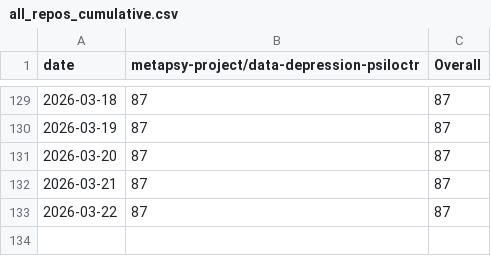
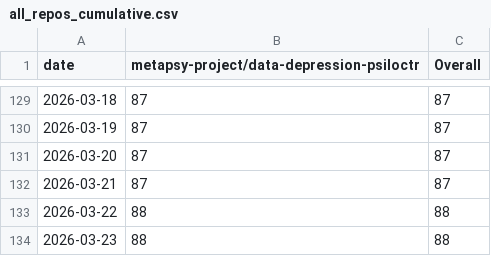
Before and after one commit to PennLINC/sypres-docs, a CSV file: _data/clone-tracking/cumulative/all_repos_cumulative.csv, drawn as a sheet; only a part is shown, gaps mark what is left out.

```diff
--- a/_data/clone-tracking/cumulative/all_repos_cumulative.csv
+++ b/_data/clone-tracking/cumulative/all_repos_cumulative.csv
@@ -132,2 +132,3 @@ date,metapsy-project/data-depression-psiloctr,Overall
 2026-03-21,87,87
-2026-03-22,87,87
+2026-03-22,88,88
+2026-03-23,88,88
```
Also changed, not shown: _data/clone-tracking/cumulative/metapsy-project_data-depression-psiloctr_cum_clones.csv, _data/clone-tracking/daily/metapsy-project_data-depression-psiloctr_daily_clones.csv.
